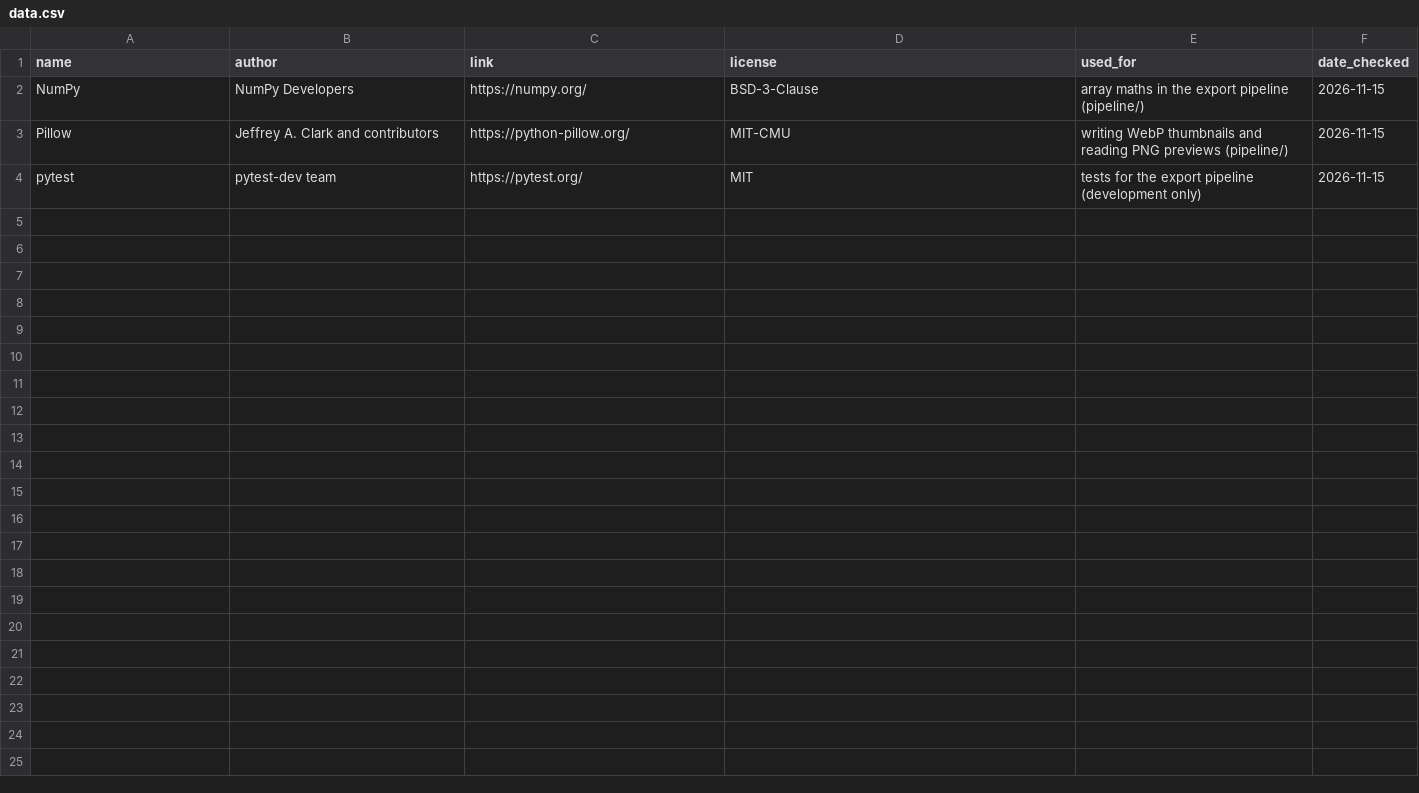
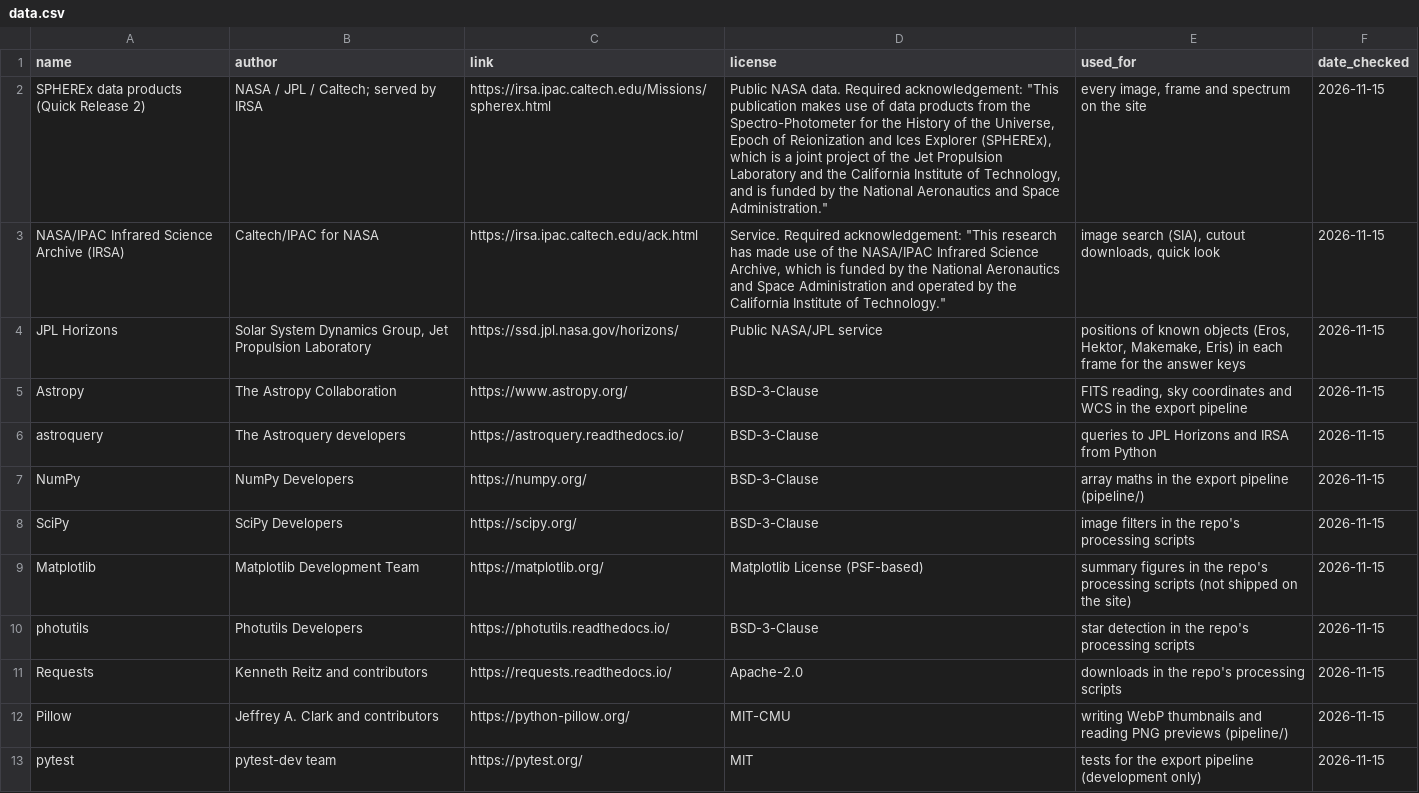
Before and after one commit to Field2548/NASA-Space-App-Challenge-SPHEREx, a CSV file: docs/credits/data.csv, drawn as a sheet; the diff names each change by its address in the sheet, - before the commit and + after, or states it on an @@ line.

```diff
--- a/docs/credits/data.csv
+++ b/docs/credits/data.csv
+row 2: SPHEREx data products (Quick Release 2) | NASA / JPL / Caltech; served by IRSA | https://irsa.ipac.caltech.edu/Missions/spherex.html | Public NASA data. Required acknowledgement: "This publication makes use of data products from the Spectro-Photometer for the History of the Universe, Epoch of Reionization and Ices Explorer (SPHEREx), which is a joint project of the Jet Propulsion Laboratory and the California Institute of Technology, and is funded by the National Aeronautics and Space Administration." | every image, frame and spectrum on the site | 2026-11-15
+row 3: NASA/IPAC Infrared Science Archive (IRSA) | Caltech/IPAC for NASA | https://irsa.ipac.caltech.edu/ack.html | Service. Required acknowledgement: "This research has made use of the NASA/IPAC Infrared Science Archive, which is funded by the National Aeronautics and Space Administration and operated by the California Institute of Technology." | image search (SIA), cutout downloads, quick look | 2026-11-15
+row 4: JPL Horizons | Solar System Dynamics Group, Jet Propulsion Laboratory | https://ssd.jpl.nasa.gov/horizons/ | Public NASA/JPL service | positions of known objects (Eros, Hektor, Makemake, Eris) in each frame for the answer keys | 2026-11-15
+row 5: Astropy | The Astropy Collaboration | https://www.astropy.org/ | BSD-3-Clause | FITS reading, sky coordinates and WCS in the export pipeline | 2026-11-15
+row 6: astroquery | The Astroquery developers | https://astroquery.readthedocs.io/ | BSD-3-Clause | queries to JPL Horizons and IRSA from Python | 2026-11-15
+row 8: SciPy | SciPy Developers | https://scipy.org/ | BSD-3-Clause | image filters in the repo's processing scripts | 2026-11-15
+row 9: Matplotlib | Matplotlib Development Team | https://matplotlib.org/ | Matplotlib License (PSF-based) | summary figures in the repo's processing scripts (not shipped on the site) | 2026-11-15
+row 10: photutils | Photutils Developers | https://photutils.readthedocs.io/ | BSD-3-Clause | star detection in the repo's processing scripts | 2026-11-15
+row 11: Requests | Kenneth Reitz and contributors | https://requests.readthedocs.io/ | Apache-2.0 | downloads in the repo's processing scripts | 2026-11-15
```
Also changed, not shown: 45 other files.
